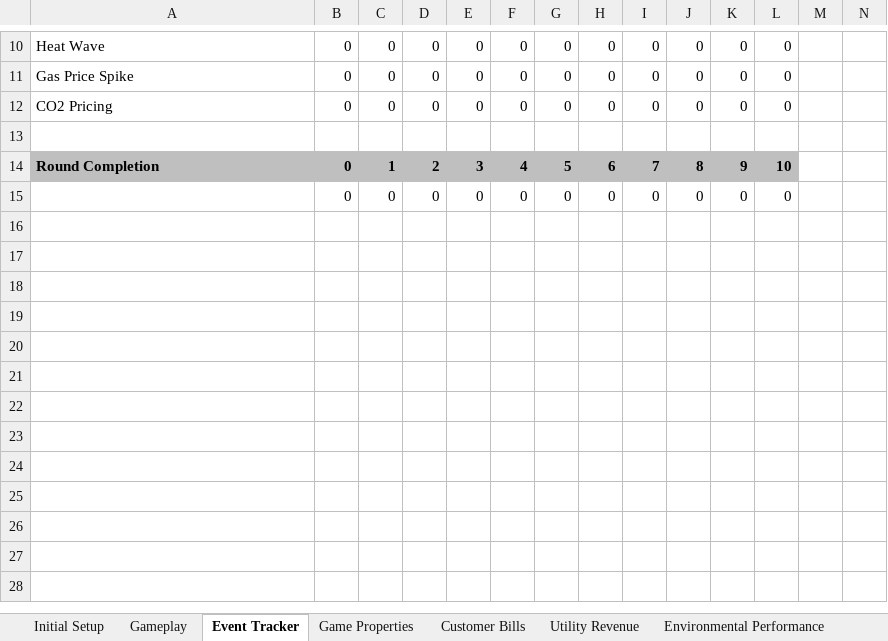
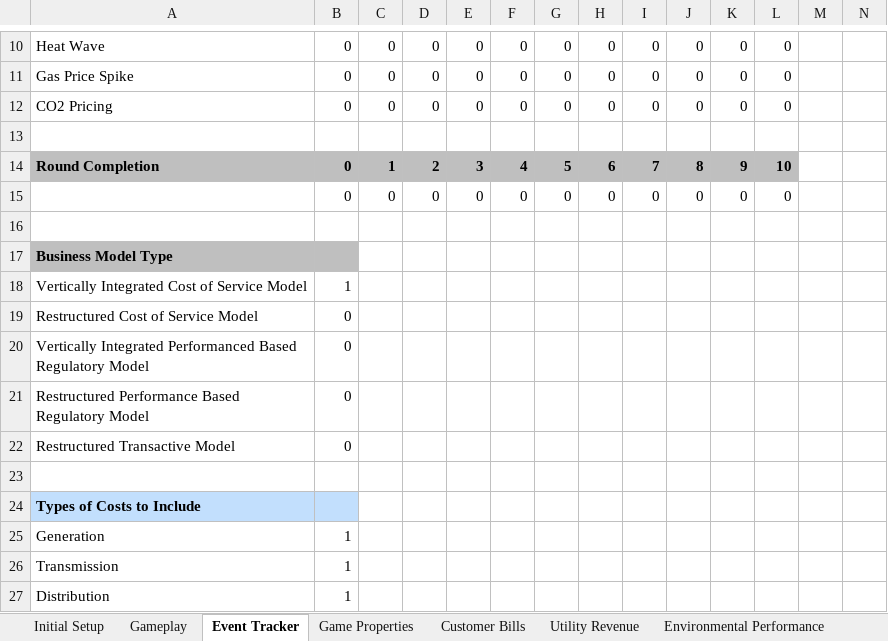
Before and after one commit to robbieorvis/MegaModels, an Excel workbook: MegaModel Utility Game.xlsm, sheet Event Tracker, drawn as a sheet; only a part is shown, gaps mark what is left out; values as stored, in another font and other column widths than the file's, no borders; charts and pictures and conditional formats not drawn; rows hold the shown columns only; the diff names each change by its address in the sheet, - before the commit and + after, or states it on an @@ line.

```diff
--- a/MegaModel Utility Game.xlsm (sheet Event Tracker)
+++ b/MegaModel Utility Game.xlsm (sheet Event Tracker)
+row 16: (empty)
+row 17: Business Model Type
+row 18: Vertically Integrated Cost of Service Model | 1
+row 19: Restructured Cost of Service Model | 0
+row 20: Vertically Integrated Performanced Based Regulatory Model | 0
+row 21: Restructured Performance Based Regulatory Model | 0
+row 22: Restructured Transactive Model | 0
+row 23: (empty)
+row 24: Types of Costs to Include
+row 25: Generation | 1
+row 26: Transmission | 1
+row 27: Distribution | 1
```
Also changed, not shown: sheet Utility Revenue, sheet Reliability, sheet Dispatch, sheet Resource Mix and Demand, sheet Override, sheet Customer Bills, 6 more sheets, other sheet tabs, formulas that keep their value, charts or pictures.
